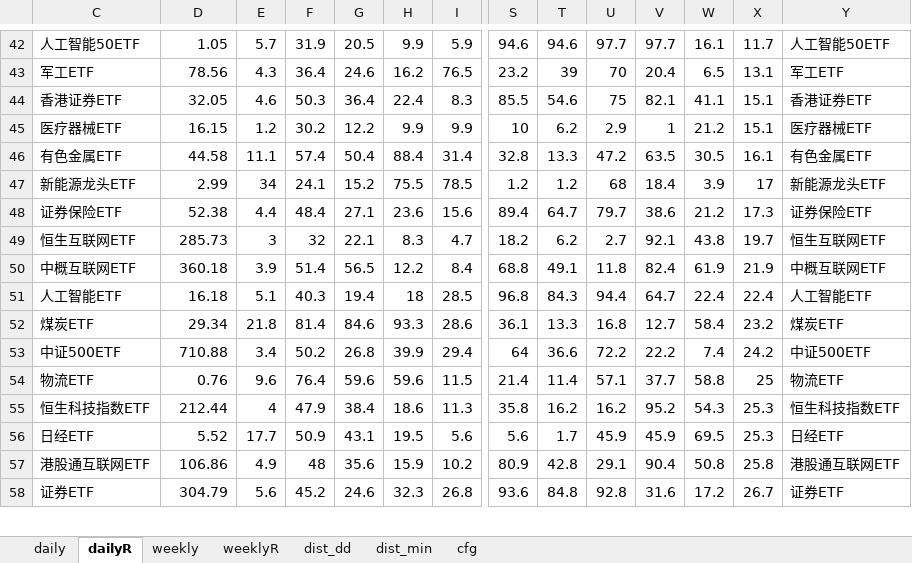
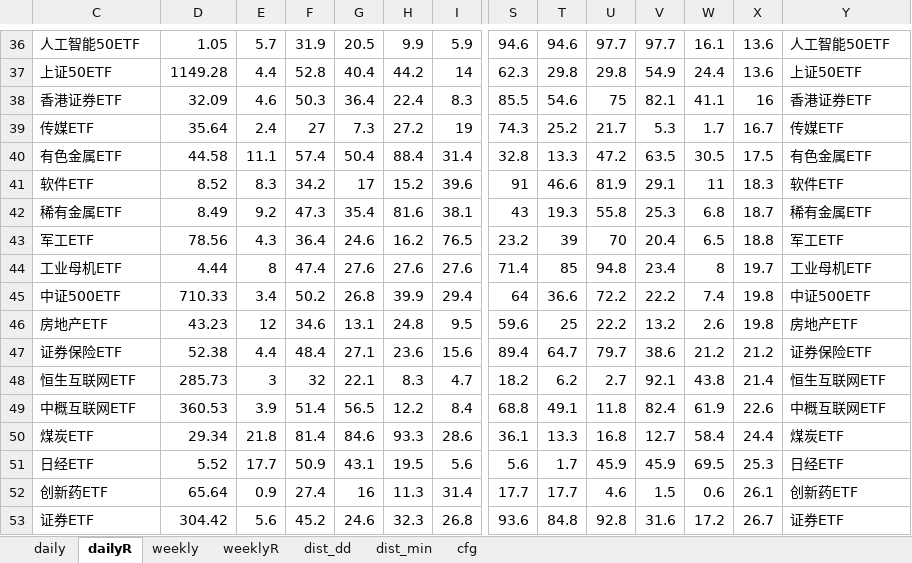
Before and after one commit to aixingkong/view, an Excel workbook: fund_list.xlsx, sheet dailyR, drawn as a sheet; only a part is shown, gaps mark what is left out; values as stored, in another font and other column widths than the file's, no borders; removed rows and columns are numbered as before the commit, all else as after; rows hold the shown columns only; the diff covers the shown part only; the diff names each change by its address in the sheet, - before the commit and + after, or states it on an @@ line.

```diff
--- a/fund_list.xlsx (sheet dailyR)
+++ b/fund_list.xlsx (sheet dailyR)
-X36: 11.7
+X36: 13.6
-row 43: 军工ETF | 78.56 | 4.3 | 36.4 | 24.6 | 16.2 | 76.5 | 23.2 | 39 | 70 | 20.4 | 6.5 | 13.1 | 军工ETF
+row 37: 上证50ETF | 1149.28 | 4.4 | 52.8 | 40.4 | 44.2 | 14 | 62.3 | 29.8 | 29.8 | 54.9 | 24.4 | 13.6 | 上证50ETF
-D38: 32.05
+D38: 32.09
-X38: 15.1
+X38: 16
-row 45: 医疗器械ETF | 16.15 | 1.2 | 30.2 | 12.2 | 9.9 | 9.9 | 10 | 6.2 | 2.9 | 1 | 21.2 | 15.1 | 医疗器械ETF
+row 39: 传媒ETF | 35.64 | 2.4 | 27 | 7.3 | 27.2 | 19 | 74.3 | 25.2 | 21.7 | 5.3 | 1.7 | 16.7 | 传媒ETF
-X40: 16.1
+X40: 17.5
-row 47: 新能源龙头ETF | 2.99 | 34 | 24.1 | 15.2 | 75.5 | 78.5 | 1.2 | 1.2 | 68 | 18.4 | 3.9 | 17 | 新能源龙头ETF
+row 41: 软件ETF | 8.52 | 8.3 | 34.2 | 17 | 15.2 | 39.6 | 91 | 46.6 | 81.9 | 29.1 | 11 | 18.3 | 软件ETF
+row 42: 稀有金属ETF | 8.49 | 9.2 | 47.3 | 35.4 | 81.6 | 38.1 | 43 | 19.3 | 55.8 | 25.3 | 6.8 | 18.7 | 稀有金属ETF
+row 43: 军工ETF | 78.56 | 4.3 | 36.4 | 24.6 | 16.2 | 76.5 | 23.2 | 39 | 70 | 20.4 | 6.5 | 18.8 | 军工ETF
+row 44: 工业母机ETF | 4.44 | 8 | 47.4 | 27.6 | 27.6 | 27.6 | 71.4 | 85 | 94.8 | 23.4 | 8 | 19.7 | 工业母机ETF
+row 45: 中证500ETF | 710.33 | 3.4 | 50.2 | 26.8 | 39.9 | 29.4 | 64 | 36.6 | 72.2 | 22.2 | 7.4 | 19.8 | 中证500ETF
+row 46: 房地产ETF | 43.23 | 12 | 34.6 | 13.1 | 24.8 | 9.5 | 59.6 | 25 | 22.2 | 13.2 | 2.6 | 19.8 | 房地产ETF
-X47: 17.3
+X47: 21.2
-X48: 19.7
+X48: 21.4
-D49: 360.18
+D49: 360.53
-X49: 21.9
+X49: 22.6
-row 51: 人工智能ETF | 16.18 | 5.1 | 40.3 | 19.4 | 18 | 28.5 | 96.8 | 84.3 | 94.4 | 64.7 | 22.4 | 22.4 | 人工智能ETF
-X50: 23.2
+X50: 24.4
-row 53: 中证500ETF | 710.88 | 3.4 | 50.2 | 26.8 | 39.9 | 29.4 | 64 | 36.6 | 72.2 | 22.2 | 7.4 | 24.2 | 中证500ETF
-row 54: 物流ETF | 0.76 | 9.6 | 76.4 | 59.6 | 59.6 | 11.5 | 21.4 | 11.4 | 57.1 | 37.7 | 58.8 | 25 | 物流ETF
-row 55: 恒生科技指数ETF | 212.44 | 4 | 47.9 | 38.4 | 18.6 | 11.3 | 35.8 | 16.2 | 16.2 | 95.2 | 54.3 | 25.3 | 恒生科技指数ETF
-row 57: 港股通互联网ETF | 106.86 | 4.9 | 48 | 35.6 | 15.9 | 10.2 | 80.9 | 42.8 | 29.1 | 90.4 | 50.8 | 25.8 | 港股通互联网ETF
+row 52: 创新药ETF | 65.64 | 0.9 | 27.4 | 16 | 11.3 | 31.4 | 17.7 | 17.7 | 4.6 | 1.5 | 0.6 | 26.1 | 创新药ETF
-D53: 304.79
+D53: 304.42
```
Also changed, not shown: 28 added rows, 29 removed rows and 53 edited cells elsewhere in this sheet, sheet weeklyR, sheet daily, sheet weekly, hidden cells, 2 other files.
